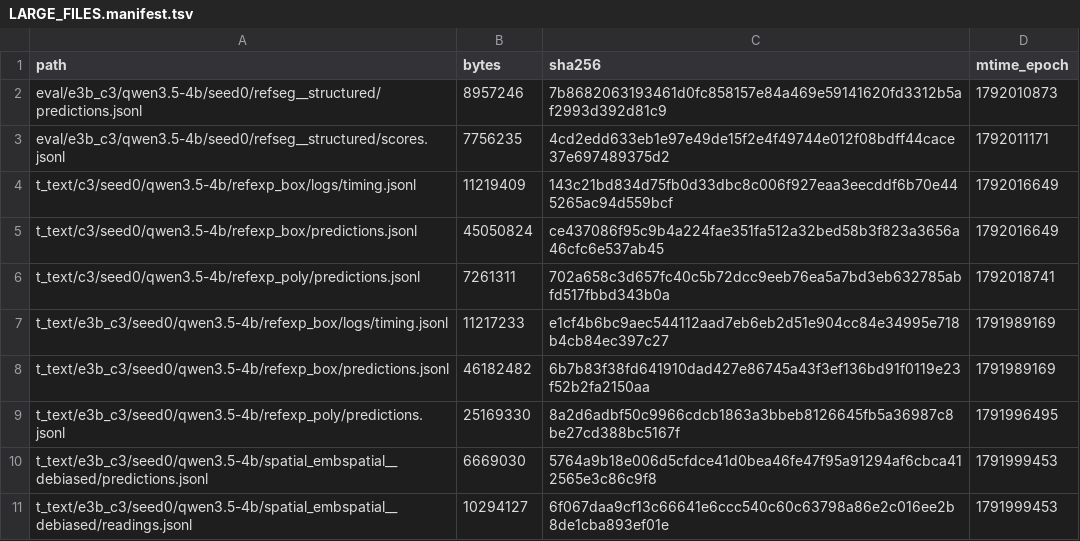
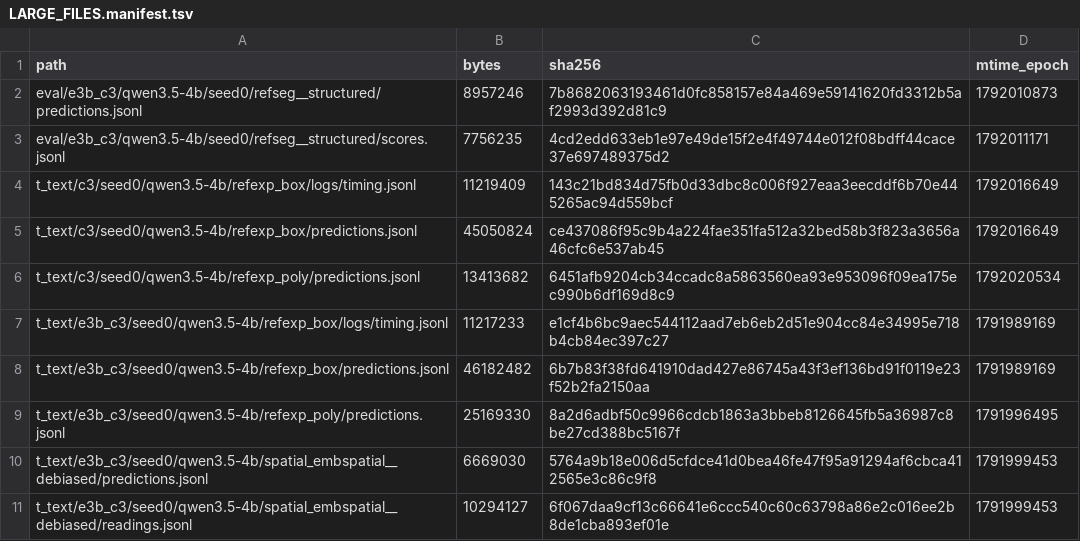
Before and after one commit to junli-gong/vision-internalization, a TSV file: experiments/E3/0052_hpc_eval_4b_hpcgpu06/LARGE_FILES.manifest.tsv, drawn as a sheet.

```diff
--- a/experiments/E3/0052_hpc_eval_4b_hpcgpu06/LARGE_FILES.manifest.tsv
+++ b/experiments/E3/0052_hpc_eval_4b_hpcgpu06/LARGE_FILES.manifest.tsv
@@ -5,3 +5,3 @@ t_text/c3/seed0/qwen3.5-4b/refexp_box/logs/timing.jsonl	11219409	143c21bd834d75f
 t_text/c3/seed0/qwen3.5-4b/refexp_box/predictions.jsonl	45050824	ce437086f95c9b4a224fae351fa512a32bed58b3f823a3656a46cfc6e537ab45	1792016649
-t_text/c3/seed0/qwen3.5-4b/refexp_poly/predictions.jsonl	7261311	702a658c3d657fc40c5b72dcc9eeb76ea5a7bd3eb632785abfd517fbbd343b0a	1792018741
+t_text/c3/seed0/qwen3.5-4b/refexp_poly/predictions.jsonl	13413682	6451afb9204cb34ccadc8a5863560ea93e953096f09ea175ec990b6df169d8c9	1792020534
 t_text/e3b_c3/seed0/qwen3.5-4b/refexp_box/logs/timing.jsonl	11217233	e1cf4b6bc9aec544112aad7eb6eb2d51e904cc84e34995e718b4cb84ec397c27	1791989169
```
Also changed, not shown: 2 other files.
